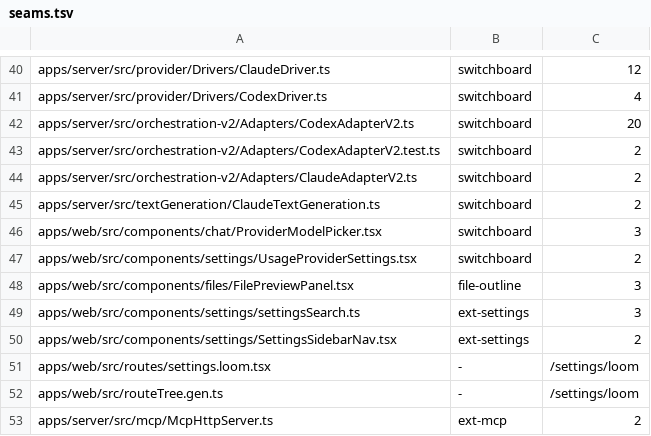
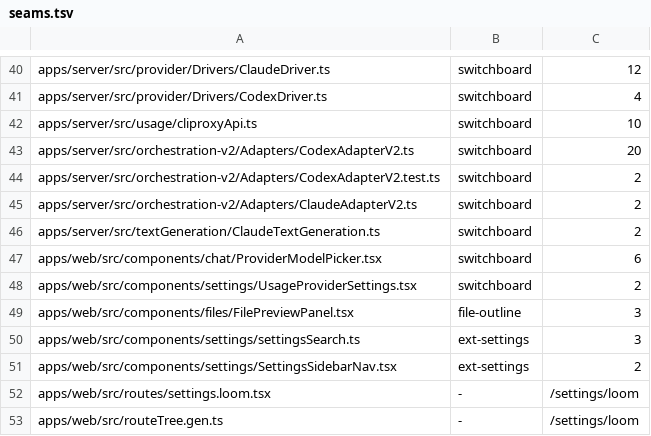
Before and after one commit to kylebegeman/loom, a TSV file: docs/fork/seams.tsv, drawn as a sheet; only a part is shown, gaps mark what is left out; the shorter side is filled out with more unchanged rows.

Commit message:
feat(switchboard): read controller availability and usage, and fail open when unknown
The picker read Switchboard's legacy status endpoint and could only block whole
providers, and it had no honest state for a controller that cannot answer.
Limits views also polled every hub subscription again, although Switchboard's
controller already holds those readings.

The limits RPC now reads the controller's cached v1 availability for the hub
this environment routes through. Only a model the controller reports
unavailable is disabled, and a provider is limited as a whole only when every
model listed for it is unavailable or credit-only. When the controller is
unreachable, incompatible, out of date or not configured, nothing is blocked
and the picker and Settings say availability is unknown. The picker follows
the environment it launches on.

Limits views read the routed hub's usage from the controller's cached v1
usage, keep each reading's observation time, report stale, reused or failed
readings as unavailable, and never fall back to provider polling. A plain
CLIProxyAPI hub keeps its own polling. Redeeming a reset credit asks the
controller to collect again.

```diff
--- a/docs/fork/seams.tsv
+++ b/docs/fork/seams.tsv
@@ -41,2 +41,3 @@ apps/server/src/provider/Drivers/ClaudeDriver.ts	switchboard	12
 apps/server/src/provider/Drivers/CodexDriver.ts	switchboard	4
+apps/server/src/usage/cliproxyApi.ts	switchboard	10
 apps/server/src/orchestration-v2/Adapters/CodexAdapterV2.ts	switchboard	20
@@ -45,3 +46,3 @@ apps/server/src/orchestration-v2/Adapters/ClaudeAdapterV2.ts	switchboard	2
 apps/server/src/textGeneration/ClaudeTextGeneration.ts	switchboard	2
-apps/web/src/components/chat/ProviderModelPicker.tsx	switchboard	3
+apps/web/src/components/chat/ProviderModelPicker.tsx	switchboard	6
 apps/web/src/components/settings/UsageProviderSettings.tsx	switchboard	2
```
Also changed, not shown: 18 other files.
